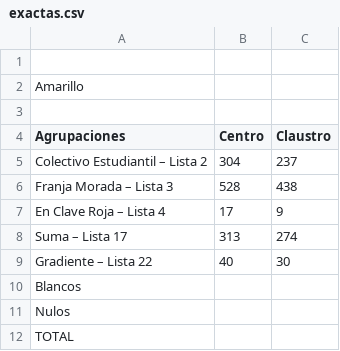
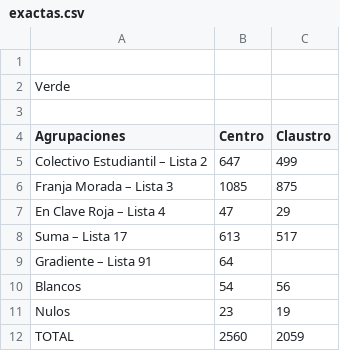
Before and after one commit to prensaunlp/eleccionesCSV, a CSV file: exactas.csv, drawn as a sheet.

Commit message:
Update exactas.csv

```diff
--- a/exactas.csv
+++ b/exactas.csv
@@ -1,12 +1,12 @@
 
-Amarillo,,
+Verde,,
 ,,
 Agrupaciones,Centro,Claustro
-Colectivo Estudiantil – Lista 2,304,237
-Franja Morada – Lista 3,528,438,
-En Clave Roja – Lista 4,17,9,
-Suma – Lista 17,313,274
-Gradiente – Lista 22,40,30
-Blancos,,
-Nulos,,
-TOTAL,,
+Colectivo Estudiantil – Lista 2,647,499
+Franja Morada – Lista 3,1085,875,
+En Clave Roja – Lista 4,47,29,
+Suma – Lista 17,613,517
+Gradiente – Lista 91,64
+Blancos,54,56
+Nulos,23,19
+TOTAL,2560,2059
```
